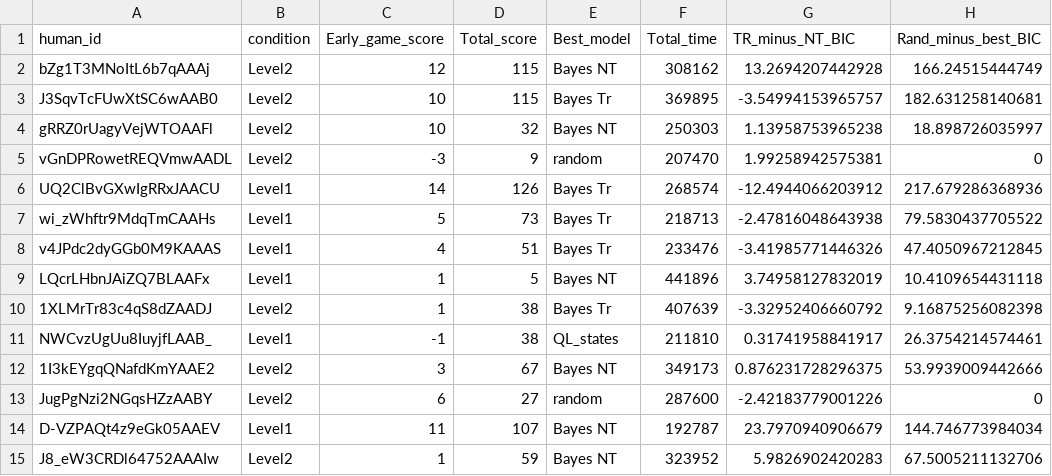
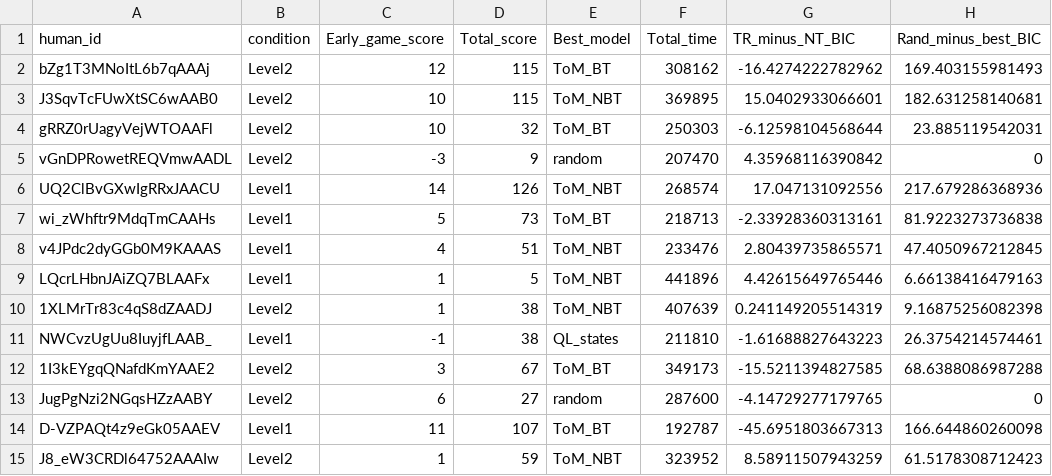
Before and after one commit to speekenbrink-lab/comp_model_RPS, a CSV file: Experiment_2/exp2_model_comp.csv, drawn as a sheet; only a part is shown; the diff covers the shown part only.

```diff
--- a/Experiment_2/exp2_model_comp.csv
+++ b/Experiment_2/exp2_model_comp.csv
@@ -1,15 +1,15 @@
 "human_id","condition","Early_game_score","Total_score","Best_model","Total_time","TR_minus_NT_BIC","Rand_minus_best_BIC"
-"bZg1T3MNoItL6b7qAAAj","Level2",12,115,"Bayes NT",308162,13.2694207442928,166.24515444749
-"J3SqvTcFUwXtSC6wAAB0","Level2",10,115,"Bayes Tr",369895,-3.54994153965757,182.631258140681
-"gRRZ0rUagyVejWTOAAFl","Level2",10,32,"Bayes NT",250303,1.13958753965238,18.898726035997
-"vGnDPRowetREQVmwAADL","Level2",-3,9,"random",207470,1.99258942575381,0
-"UQ2ClBvGXwIgRRxJAACU","Level1",14,126,"Bayes Tr",268574,-12.4944066203912,217.679286368936
-"wi_zWhftr9MdqTmCAAHs","Level1",5,73,"Bayes Tr",218713,-2.47816048643938,79.5830437705522
-"v4JPdc2dyGGb0M9KAAAS","Level1",4,51,"Bayes Tr",233476,-3.41985771446326,47.4050967212845
-"LQcrLHbnJAiZQ7BLAAFx","Level1",1,5,"Bayes NT",441896,3.74958127832019,10.4109654431118
-"1XLMrTr83c4qS8dZAADJ","Level2",1,38,"Bayes Tr",407639,-3.32952406660792,9.16875256082398
-"NWCvzUgUu8IuyjfLAAB_","Level1",-1,38,"QL_states",211810,0.31741958841917,26.3754214574461
-"1I3kEYgqQNafdKmYAAE2","Level2",3,67,"Bayes NT",349173,0.876231728296375,53.9939009442666
-"JugPgNzi2NGqsHZzAABY","Level2",6,27,"random",287600,-2.42183779001226,0
-"D-VZPAQt4z9eGk05AAEV","Level1",11,107,"Bayes NT",192787,23.7970940906679,144.746773984034
-"J8_eW3CRDl64752AAAIw","Level2",1,59,"Bayes NT",323952,5.9826902420283,67.5005211132706
+"bZg1T3MNoItL6b7qAAAj","Level2",12,115,"ToM_BT",308162,-16.4274222782962,169.403155981493
+"J3SqvTcFUwXtSC6wAAB0","Level2",10,115,"ToM_NBT",369895,15.0402933066601,182.631258140681
+"gRRZ0rUagyVejWTOAAFl","Level2",10,32,"ToM_BT",250303,-6.12598104568644,23.885119542031
+"vGnDPRowetREQVmwAADL","Level2",-3,9,"random",207470,4.35968116390842,0
+"UQ2ClBvGXwIgRRxJAACU","Level1",14,126,"ToM_NBT",268574,17.047131092556,217.679286368936
+"wi_zWhftr9MdqTmCAAHs","Level1",5,73,"ToM_BT",218713,-2.33928360313161,81.9223273736838
+"v4JPdc2dyGGb0M9KAAAS","Level1",4,51,"ToM_NBT",233476,2.80439735865571,47.4050967212845
+"LQcrLHbnJAiZQ7BLAAFx","Level1",1,5,"ToM_NBT",441896,4.42615649765446,6.66138416479163
+"1XLMrTr83c4qS8dZAADJ","Level2",1,38,"ToM_NBT",407639,0.241149205514319,9.16875256082398
+"NWCvzUgUu8IuyjfLAAB_","Level1",-1,38,"QL_states",211810,-1.61688827643223,26.3754214574461
+"1I3kEYgqQNafdKmYAAE2","Level2",3,67,"ToM_BT",349173,-15.5211394827585,68.6388086987288
+"JugPgNzi2NGqsHZzAABY","Level2",6,27,"random",287600,-4.14729277179765,0
+"D-VZPAQt4z9eGk05AAEV","Level1",11,107,"ToM_BT",192787,-45.6951803667313,166.644860260098
+"J8_eW3CRDl64752AAAIw","Level2",1,59,"ToM_NBT",323952,8.58911507943259,61.5178308712423
```
Also changed, not shown: 91 edited cells elsewhere in this file, Experiment_2/exp2_results.csv, 7 other files.
